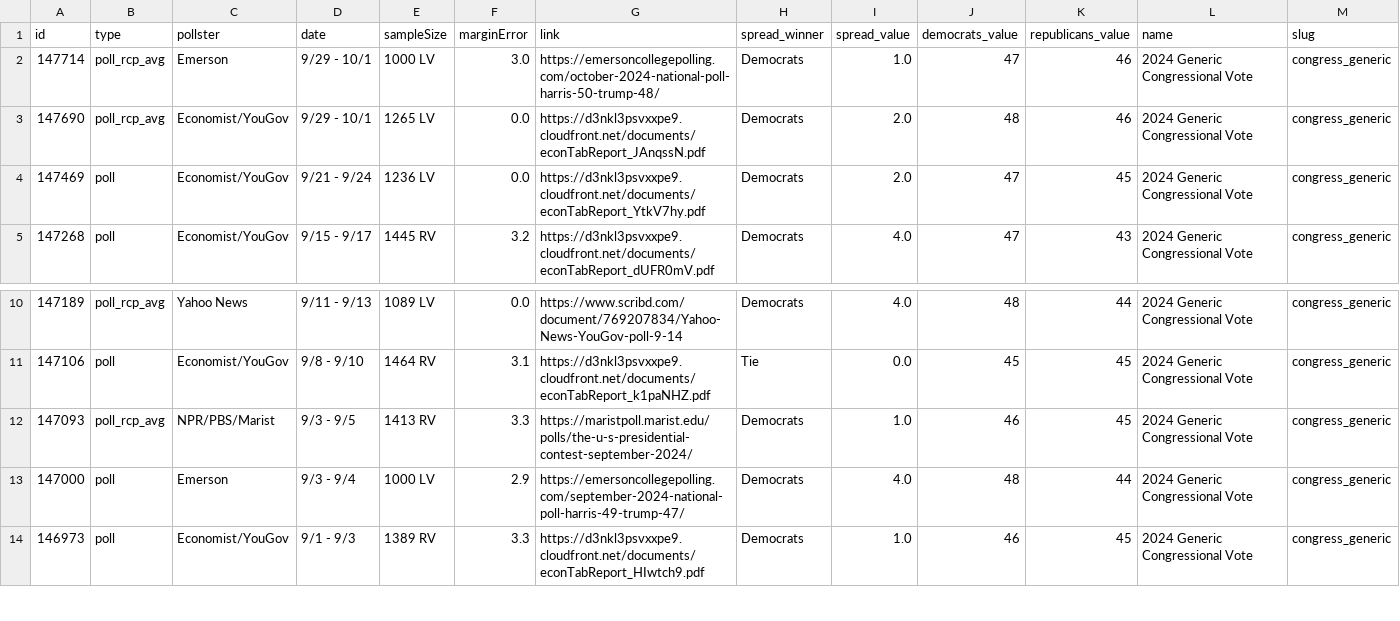
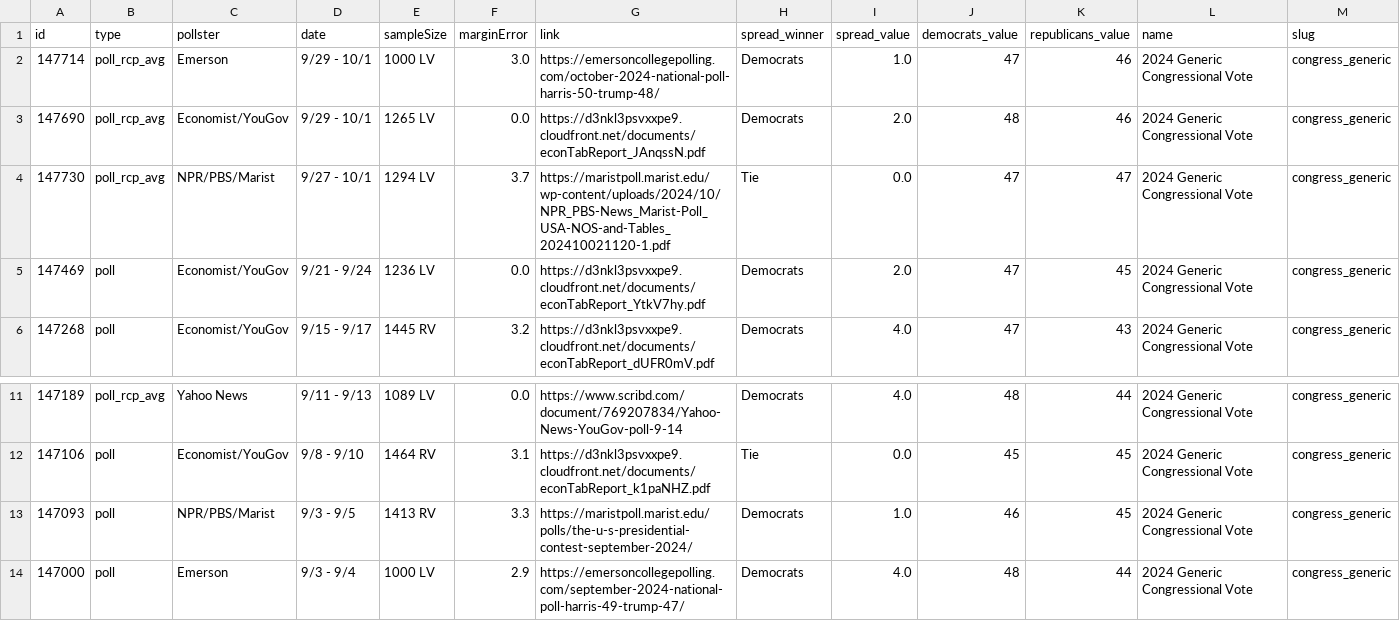
Before and after one commit to stiles/polls, a CSV file: data/polls/congress_generic.csv, drawn as a sheet; only a part is shown, gaps mark what is left out; the shorter side is filled out with more unchanged rows; addresses are those after the commit; rows hold the shown columns only; the diff names each change by its address in the sheet, - before the commit and + after, or states it on an @@ line.

```diff
--- a/data/polls/congress_generic.csv
+++ b/data/polls/congress_generic.csv
+row 4: 147730 | poll_rcp_avg | NPR/PBS/Marist | 9/27 - 10/1 | 1294 LV | 3.7 | https://maristpoll.marist.edu/wp-content/uploads/2024/10/NPR_PBS-News_Marist-Poll_USA-NOS-and-Tables_202410021120-1.pdf | Tie | 0.0 | 47 | 47 | 2024 Generic Congressional Vote | congress_generic
-B13 (type): poll_rcp_avg
+B13 (type): poll
```
Also changed, not shown: data/polls/general.csv, data/polls/harris_favorability.csv, 20 other files.
